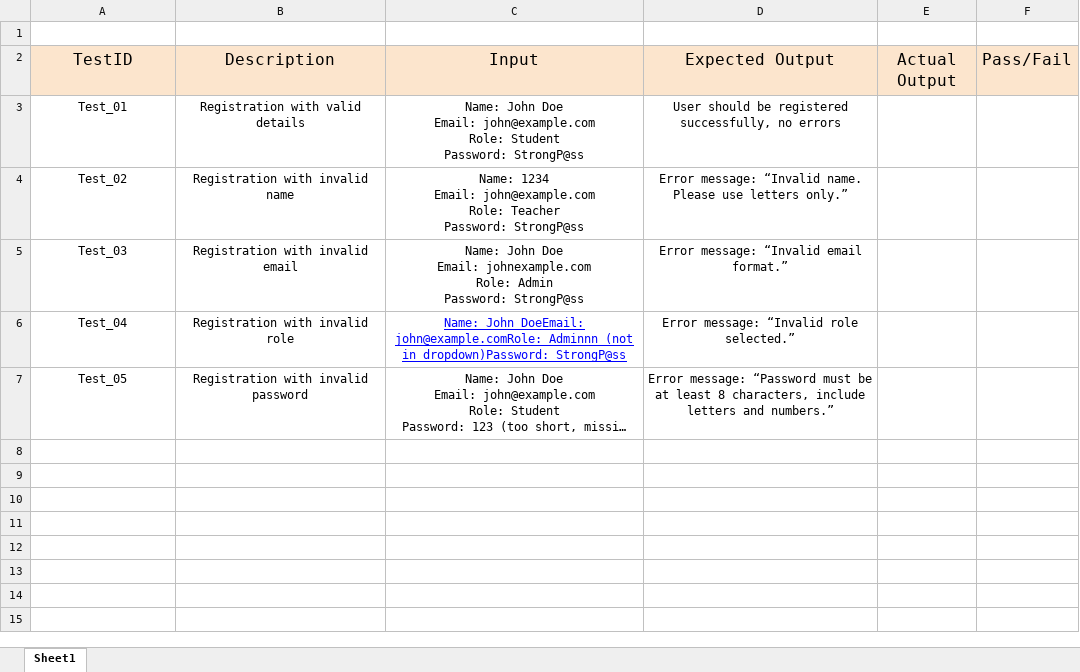
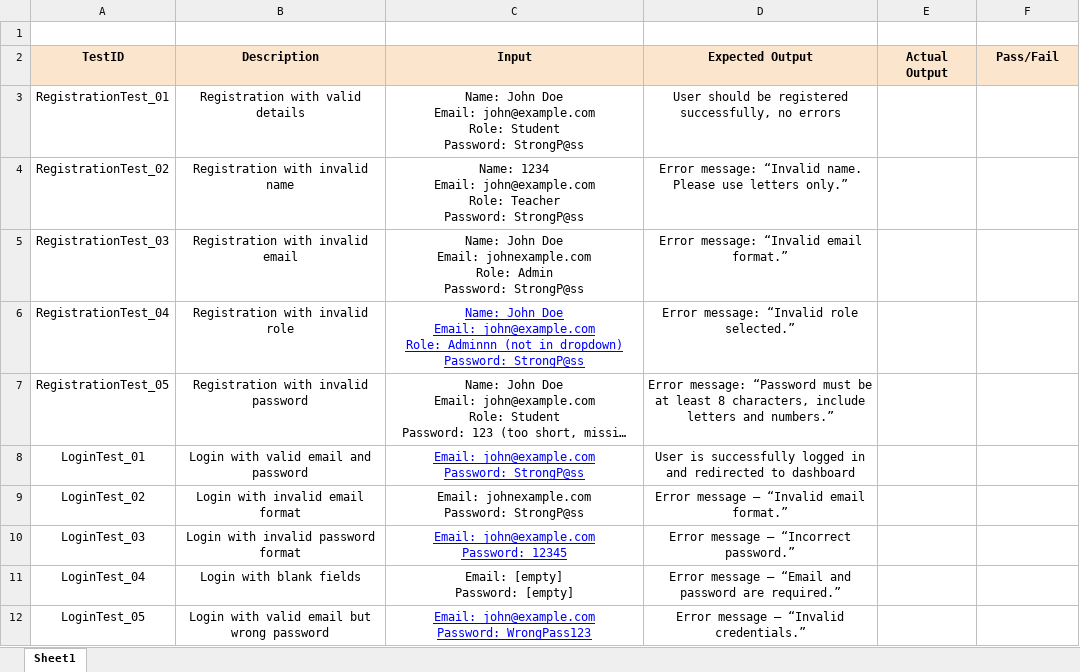
Before and after one commit to cloudnine-ddy/learnsphere, an Excel workbook: docs/User Test Case.xlsx, sheet Sheet1, drawn as a sheet; long unchanged cells end in …; values as stored, in another font and other column widths than the file's, no borders; charts and pictures not drawn; ↵ is a line break in a cell; the diff names each change by its address in the sheet, - before the commit and + after, or states it on an @@ line.

Commit message:
[Added testing file docs]
Added test cases for login process

```diff
--- a/docs/User Test Case.xlsx (sheet Sheet1)
+++ b/docs/User Test Case.xlsx (sheet Sheet1)
-A2:F2 bold: off
+A2:F2 bold: on, text size: smaller
-A3 (TestID): Test_01
+A3 (TestID): RegistrationTest_01
-A4 (TestID): Test_02
+A4 (TestID): RegistrationTest_02
-A5 (TestID): Test_03
+A5 (TestID): RegistrationTest_03
-A6 (TestID): Test_04
+A6 (TestID): RegistrationTest_04
-C6 (Input): Name: John DoeEmail: john@example.comRole: Adminnn (not in dropdown)Password: StrongP@ss
+C6 (Input): Name: John Doe ↵ Email: john@example.com ↵ Role: Adminnn (not in dropdown) ↵ Password: StrongP@ss
-A7 (TestID): Test_05
+A7 (TestID): RegistrationTest_05
+row 8: LoginTest_01 | Login with valid email and password | Email: john@example.com ↵ Password: StrongP@ss | User is successfully logged in and redirected to dashboard
+row 9: LoginTest_02 | Login with invalid email format | Email: johnexample.com ↵ Password: StrongP@ss | Error message – “Invalid email format.”
+row 10: LoginTest_03 | Login with invalid password format | Email: john@example.com ↵ Password: 12345 | Error message – “Incorrect password.”
+row 11: LoginTest_04 | Login with blank fields | Email: [empty] ↵ Password: [empty] | Error message – “Email and password are required.”
+row 12: LoginTest_05 | Login with valid email but wrong password | Email: john@example.com ↵ Password: WrongPass123 | Error message – “Invalid credentials.”
```
